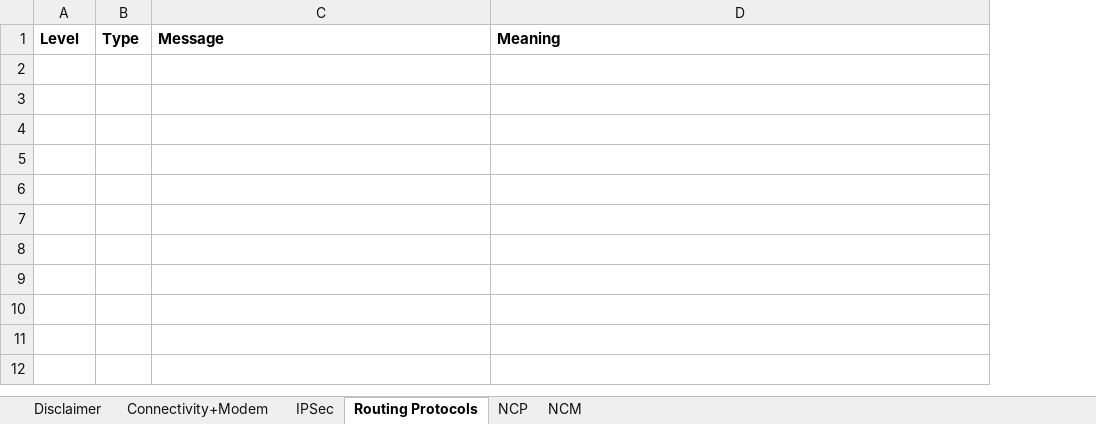
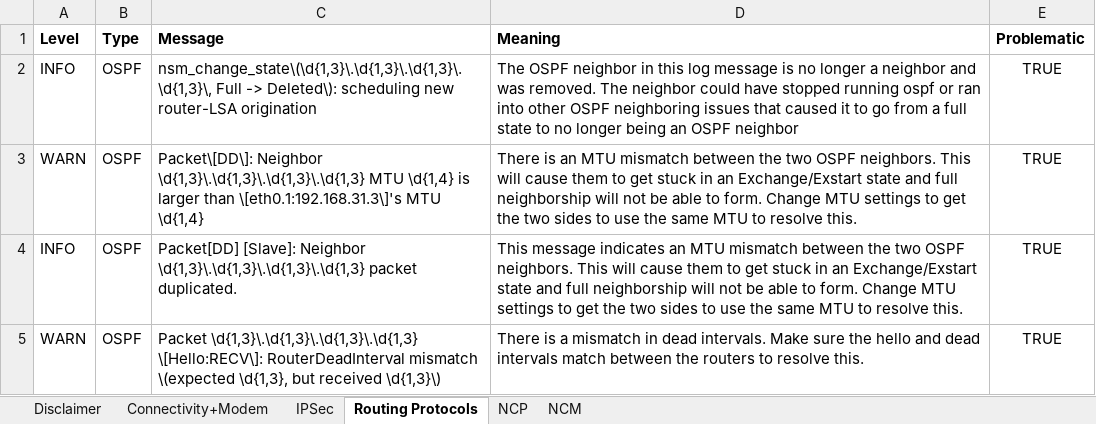
Before and after one commit to hbreauxv/Cradlepoint-Log-Parser, an Excel workbook: log_analyzer/log_messages.xlsx, sheet Routing Protocols, drawn as a sheet; values as stored, in another font and other column widths than the file's, no borders; the diff names each change by its address in the sheet, - before the commit and + after, or states it on an @@ line.

Commit message:
Added OSPF messages

```diff
--- a/log_analyzer/log_messages.xlsx (sheet Routing Protocols)
+++ b/log_analyzer/log_messages.xlsx (sheet Routing Protocols)
+column E (Problematic), empty
+row 2: INFO | OSPF | nsm_change_state\(\d{1,3}\.\d{1,3}\.\d{1,3}\.\d{1,3}\, Full -> Deleted\): scheduling new router-LSA origination | The OSPF neighbor in this log message is no longer a neighbor and was removed. The neighbor could have stopped running ospf or ran into other OSPF neighboring issues that caused it to go from a full state to no longer being an OSPF neighbor | TRUE
+row 3: WARN | OSPF | Packet\[DD\]: Neighbor \d{1,3}\.\d{1,3}\.\d{1,3}\.\d{1,3} MTU \d{1,4} is larger than \[eth0.1:192.168.31.3\]'s MTU \d{1,4} | There is an MTU mismatch between the two OSPF neighbors. This will cause them to get stuck in an Exchange/Exstart state and full neighborship will not be able to form. Change MTU settings to get the two sides to use the same MTU to resolve this. | TRUE
+row 4: INFO | OSPF | Packet[DD] [Slave]: Neighbor \d{1,3}\.\d{1,3}\.\d{1,3}\.\d{1,3} packet duplicated. | This message indicates an MTU mismatch between the two OSPF neighbors. This will cause them to get stuck in an Exchange/Exstart state and full neighborship will not be able to form. Change MTU settings to get the two sides to use the same MTU to resolve this. | TRUE
+row 5: WARN | OSPF | Packet \d{1,3}\.\d{1,3}\.\d{1,3}\.\d{1,3} \[Hello:RECV\]: RouterDeadInterval mismatch \(expected \d{1,3}, but received \d{1,3}\) | There is a mismatch in dead intervals. Make sure the hello and dead intervals match between the routers to resolve this. | TRUE
```
Also changed, not shown: sheet NCM, sheet Connectivity+Modem.
